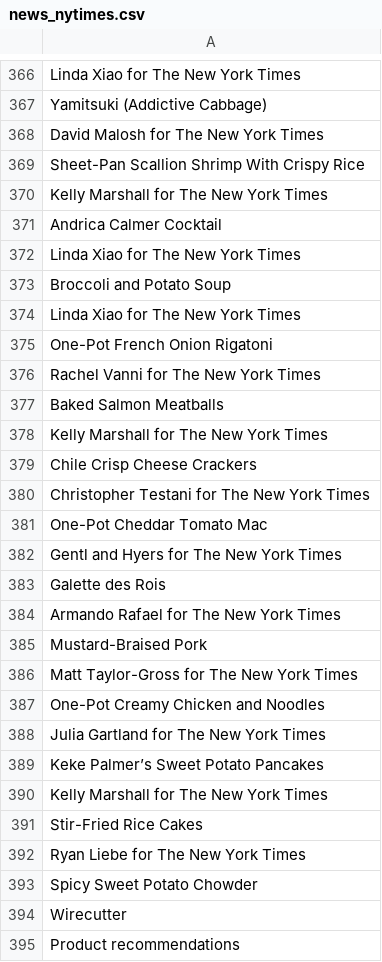
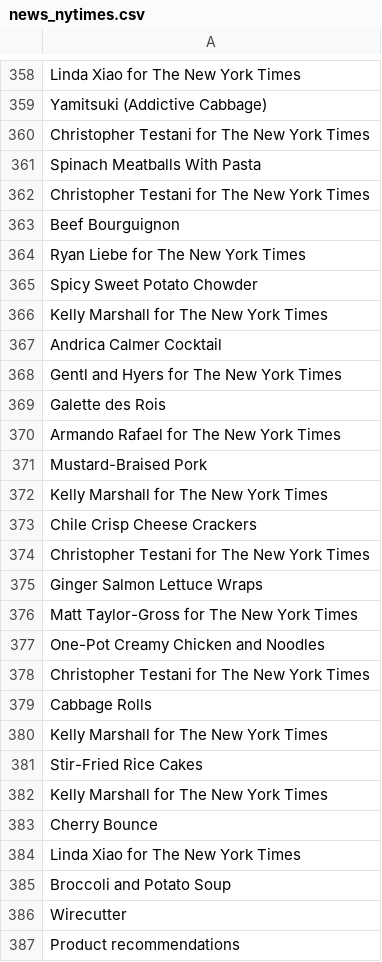
Before and after one commit to keroppa88/news, a CSV file: news_nytimes.csv, drawn as a sheet; only a part is shown, gaps mark what is left out; the diff covers the shown part only.

```diff
--- a/news_nytimes.csv
+++ b/news_nytimes.csv
@@ -367,16 +359,10 @@
 "Yamitsuki (Addictive Cabbage)"
-"David Malosh for The New York Times"
-"Sheet-Pan Scallion Shrimp With Crispy Rice"
+"Christopher Testani for The New York Times"
+"Spinach Meatballs With Pasta"
+"Christopher Testani for The New York Times"
+"Beef Bourguignon"
+"Ryan Liebe for The New York Times"
+"Spicy Sweet Potato Chowder"
 "Kelly Marshall for The New York Times"
 "Andrica Calmer Cocktail"
-"Linda Xiao for The New York Times"
-"Broccoli and Potato Soup"
-"Linda Xiao for The New York Times"
-"One-Pot French Onion Rigatoni"
-"Rachel Vanni for The New York Times"
-"Baked Salmon Meatballs"
-"Kelly Marshall for The New York Times"
-"Chile Crisp Cheese Crackers"
-"Christopher Testani for The New York Times"
-"One-Pot Cheddar Tomato Mac"
 "Gentl and Hyers for The New York Times"
@@ -385,10 +371,16 @@
 "Mustard-Braised Pork"
+"Kelly Marshall for The New York Times"
+"Chile Crisp Cheese Crackers"
+"Christopher Testani for The New York Times"
+"Ginger Salmon Lettuce Wraps"
 "Matt Taylor-Gross for The New York Times"
 "One-Pot Creamy Chicken and Noodles"
-"Julia Gartland for The New York Times"
-"Keke Palmer’s Sweet Potato Pancakes"
+"Christopher Testani for The New York Times"
+"Cabbage Rolls"
 "Kelly Marshall for The New York Times"
 "Stir-Fried Rice Cakes"
-"Ryan Liebe for The New York Times"
-"Spicy Sweet Potato Chowder"
+"Kelly Marshall for The New York Times"
+"Cherry Bounce"
+"Linda Xiao for The New York Times"
+"Broccoli and Potato Soup"
 "Wirecutter"
```
Also changed, not shown: 5 added rows, 13 removed rows, 2 moved rows and 11 edited cells elsewhere in this file, news.csv, news_2ch.csv, 19 other files.
